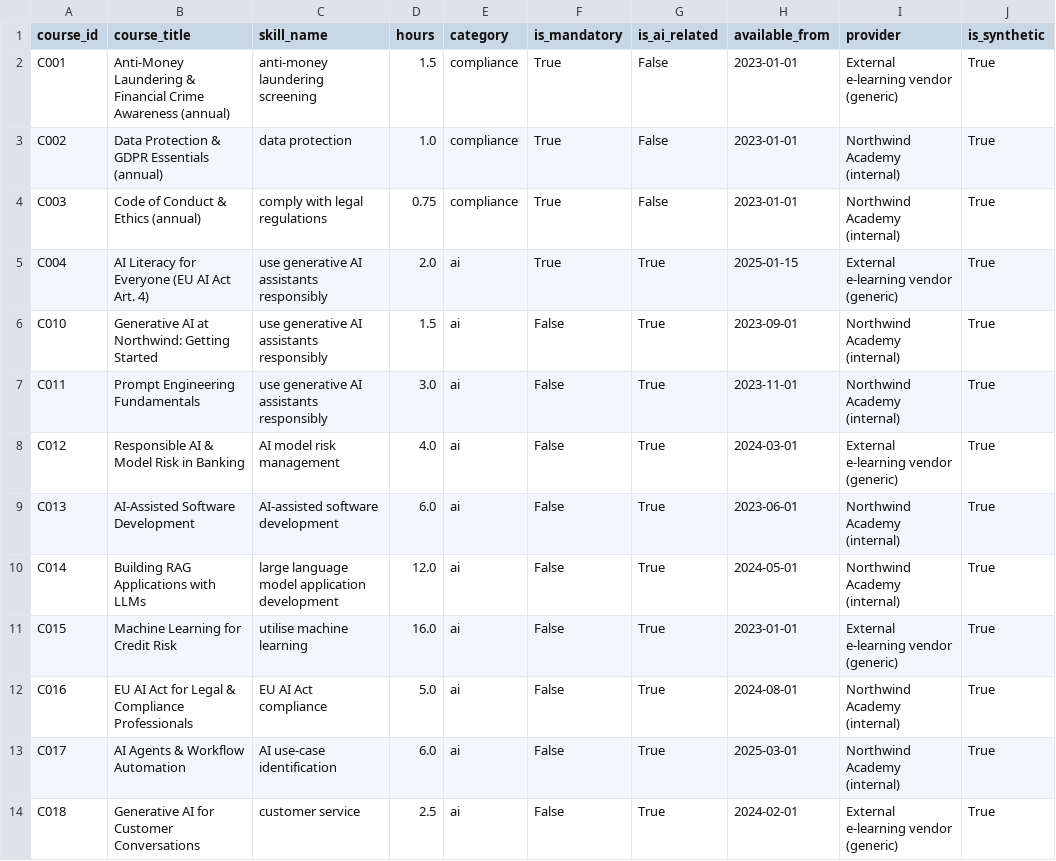
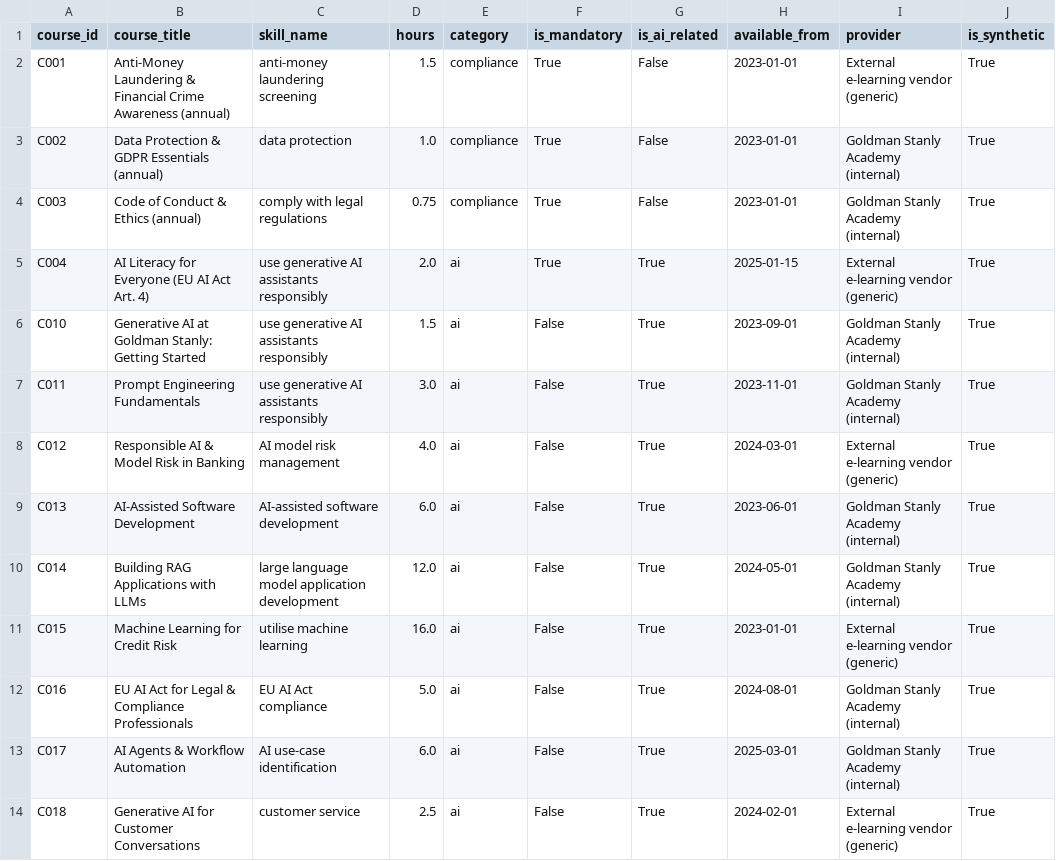
Before and after one commit to lukashouthoofd/cenekathon, a CSV file: data/synthetic/courses.csv, drawn as a sheet; only a part is shown; the diff covers the shown part only.

```diff
--- a/data/synthetic/courses.csv
+++ b/data/synthetic/courses.csv
@@ -2,13 +2,13 @@ course_id,course_title,skill_name,hours,category,is_mandatory,is_ai_related,avai
 C001,Anti-Money Laundering & Financial Crime Awareness (annual),anti-money laundering screening,1.5,compliance,True,False,2023-01-01,External e-learning vendor (generic),True
-C002,Data Protection & GDPR Essentials (annual),data protection,1.0,compliance,True,False,2023-01-01,Northwind Academy (internal),True
-C003,Code of Conduct & Ethics (annual),comply with legal regulations,0.75,compliance,True,False,2023-01-01,Northwind Academy (internal),True
+C002,Data Protection & GDPR Essentials (annual),data protection,1.0,compliance,True,False,2023-01-01,Goldman Stanly Academy (internal),True
+C003,Code of Conduct & Ethics (annual),comply with legal regulations,0.75,compliance,True,False,2023-01-01,Goldman Stanly Academy (internal),True
 C004,AI Literacy for Everyone (EU AI Act Art. 4),use generative AI assistants responsibly,2.0,ai,True,True,2025-01-15,External e-learning vendor (generic),True
-C010,Generative AI at Northwind: Getting Started,use generative AI assistants responsibly,1.5,ai,False,True,2023-09-01,Northwind Academy (internal),True
-C011,Prompt Engineering Fundamentals,use generative AI assistants responsibly,3.0,ai,False,True,2023-11-01,Northwind Academy (internal),True
+C010,Generative AI at Goldman Stanly: Getting Started,use generative AI assistants responsibly,1.5,ai,False,True,2023-09-01,Goldman Stanly Academy (internal),True
+C011,Prompt Engineering Fundamentals,use generative AI assistants responsibly,3.0,ai,False,True,2023-11-01,Goldman Stanly Academy (internal),True
 C012,Responsible AI & Model Risk in Banking,AI model risk management,4.0,ai,False,True,2024-03-01,External e-learning vendor (generic),True
-C013,AI-Assisted Software Development,AI-assisted software development,6.0,ai,False,True,2023-06-01,Northwind Academy (internal),True
-C014,Building RAG Applications with LLMs,large language model application development,12.0,ai,False,True,2024-05-01,Northwind Academy (internal),True
+C013,AI-Assisted Software Development,AI-assisted software development,6.0,ai,False,True,2023-06-01,Goldman Stanly Academy (internal),True
+C014,Building RAG Applications with LLMs,large language model application development,12.0,ai,False,True,2024-05-01,Goldman Stanly Academy (internal),True
 C015,Machine Learning for Credit Risk,utilise machine learning,16.0,ai,False,True,2023-01-01,External e-learning vendor (generic),True
-C016,EU AI Act for Legal & Compliance Professionals,EU AI Act compliance,5.0,ai,False,True,2024-08-01,Northwind Academy (internal),True
-C017,AI Agents & Workflow Automation,AI use-case identification,6.0,ai,False,True,2025-03-01,Northwind Academy (internal),True
+C016,EU AI Act for Legal & Compliance Professionals,EU AI Act compliance,5.0,ai,False,True,2024-08-01,Goldman Stanly Academy (internal),True
+C017,AI Agents & Workflow Automation,AI use-case identification,6.0,ai,False,True,2025-03-01,Goldman Stanly Academy (internal),True
 C018,Generative AI for Customer Conversations,customer service,2.5,ai,False,True,2024-02-01,External e-learning vendor (generic),True
```
Also changed, not shown: 8 edited cells elsewhere in this file, data/synthetic/departments.csv, 9 other files.
